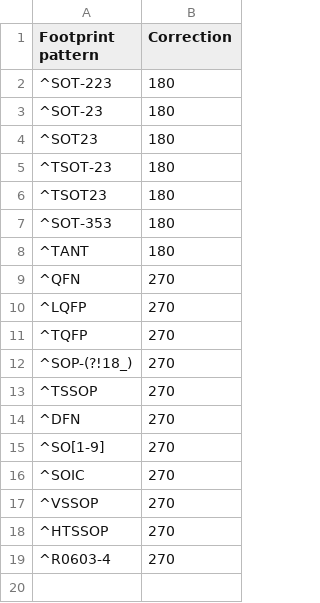
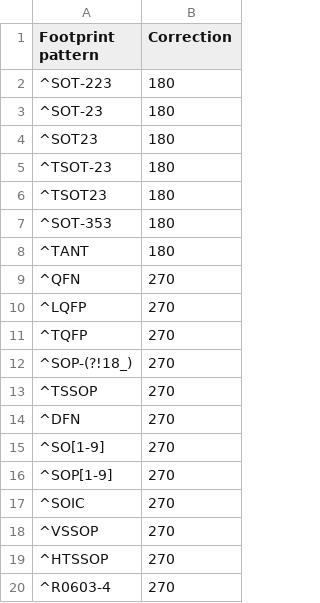
Before and after one commit to andreika-git/hellen-one, a CSV file: bin/jlc_kicad_tools/cpl_rotations_db.csv, drawn as a sheet; the diff names each change by its address in the sheet, - before the commit and + after, or states it on an @@ line.

Commit message:
fix CPL rotation for SOP8 (LMR14020)

```diff
--- a/bin/jlc_kicad_tools/cpl_rotations_db.csv
+++ b/bin/jlc_kicad_tools/cpl_rotations_db.csv
+row 16: ^SOP[1-9] | 270
```
Also changed, not shown: modules/power5/0.2/power5-CPL.csv.
